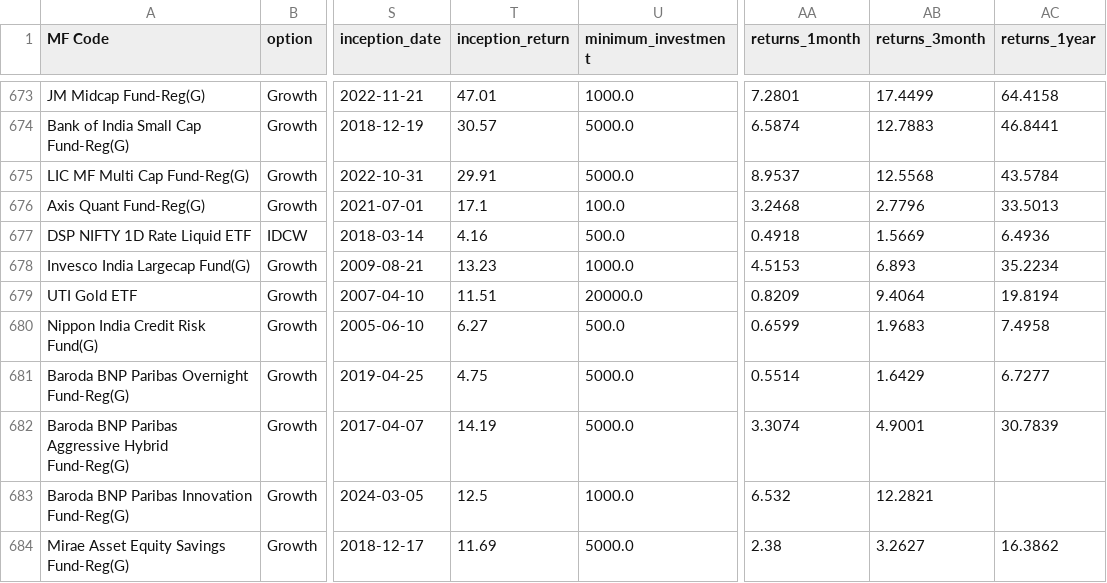
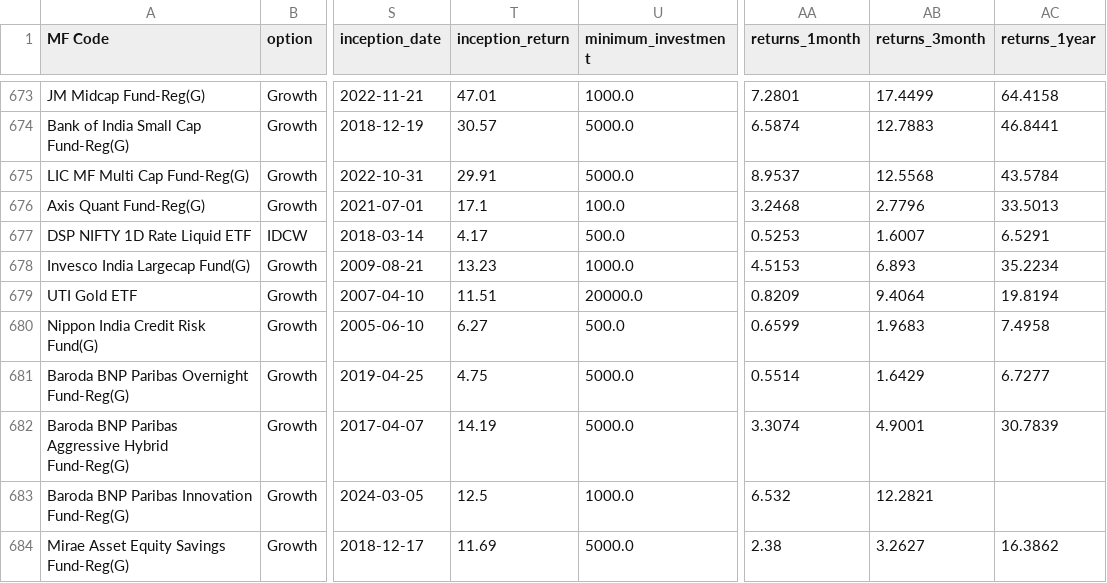
Before and after one commit to nikunjbaheti/MF_Holdinfs-gs, a CSV file: Index Latest.csv, drawn as a sheet; only a part is shown, gaps mark what is left out; the diff names each change by its address in the sheet, - before the commit and + after, or states it on an @@ line.

```diff
--- a/Index Latest.csv
+++ b/Index Latest.csv
-T677 (inception_return): 4.16
+T677 (inception_return): 4.17
-AA677 (returns_1month): 0.4918
+AA677 (returns_1month): 0.5253
-AB677 (returns_3month): 1.5669
+AB677 (returns_3month): 1.6007
-AC677 (returns_1year): 6.4936
+AC677 (returns_1year): 6.5291
```
Also changed, not shown: 3 other files.
